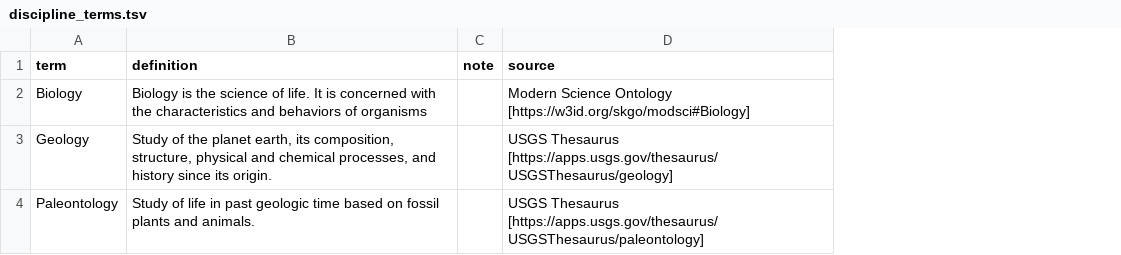
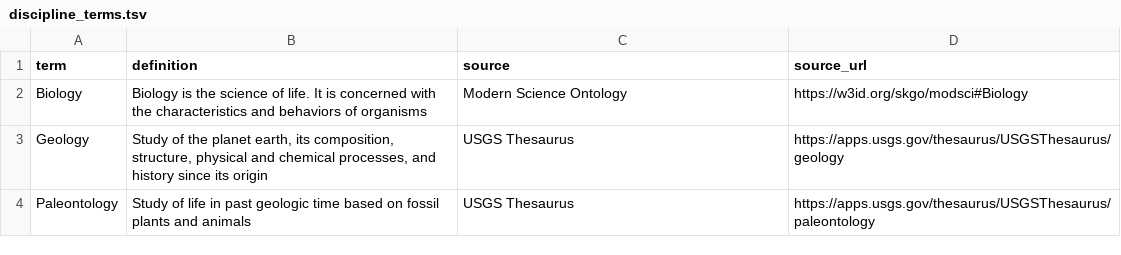
Before and after one commit to tdwg/mids, a TSV file: source/terms/discipline_terms.tsv, drawn as a sheet; removed rows and columns are numbered as before the commit, all else as after; the diff names each change by its address in the sheet, - before the commit and + after, or states it on an @@ line.

Commit message:
Update discipline_terms.tsv

```diff
--- a/source/terms/discipline_terms.tsv
+++ b/source/terms/discipline_terms.tsv
-column C (note), empty
+column D (source_url), rows 2-4: https://w3id.org/skgo/modsci#Biology | https://apps.usgs.gov/thesaurus/USGSThesaurus/geology | https://apps.usgs.gov/thesaurus/USGSThesaurus/paleontology
-C2 (source): Modern Science Ontology [https://w3id.org/skgo/modsci#Biology]
+C2 (source): Modern Science Ontology
-B3 (definition): …since its origin.
+B3 (definition): …since its origin
-C3 (source): USGS Thesaurus [https://apps.usgs.gov/thesaurus/USGSThesaurus/geology]
+C3 (source): USGS Thesaurus
-B4 (definition): …plants and animals.
+B4 (definition): …plants and animals
-C4 (source): USGS Thesaurus [https://apps.usgs.gov/thesaurus/USGSThesaurus/paleontology]
+C4 (source): USGS Thesaurus
```
